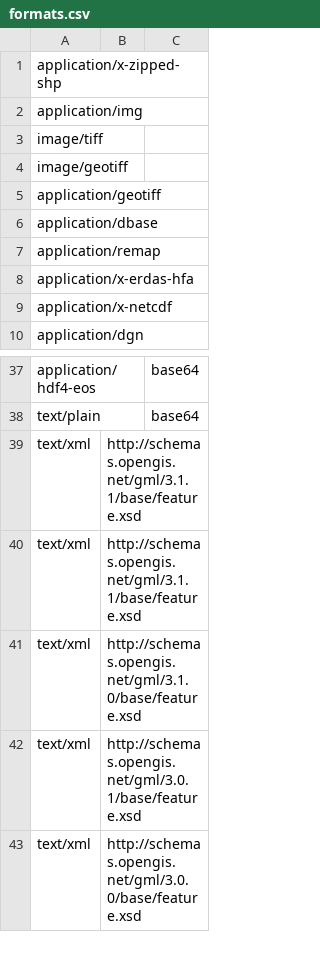
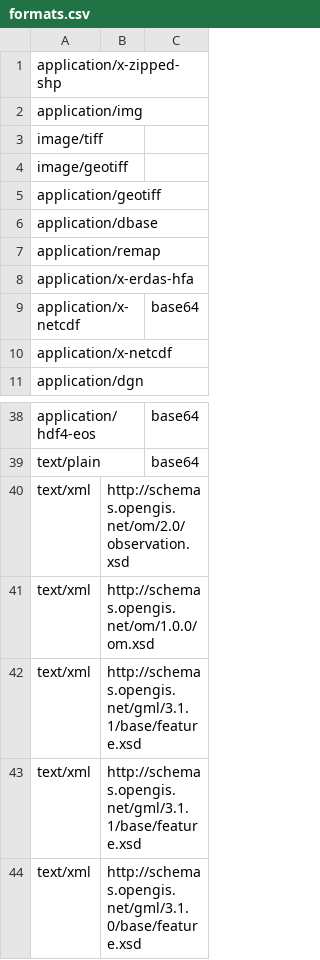
Before and after one commit to richwps/modelbuilder, a CSV file: ModelBuilder/ui/src/main/resources/csv/formats.csv, drawn as a sheet; only a part is shown, gaps mark what is left out; the shorter side is filled out with more unchanged rows; the diff names each change by its address in the sheet, - before the commit and + after, or states it on an @@ line.

Commit message:
-Added csv values (formats)

```diff
--- a/ModelBuilder/ui/src/main/resources/csv/formats.csv
+++ b/ModelBuilder/ui/src/main/resources/csv/formats.csv
+row 9: application/x-netcdf |  | base64
+row 40: text/xml | http://schemas.opengis.net/om/2.0/observation.xsd
+row 41: text/xml | http://schemas.opengis.net/om/1.0.0/om.xsd
```
Also changed, not shown: 1 other file.
